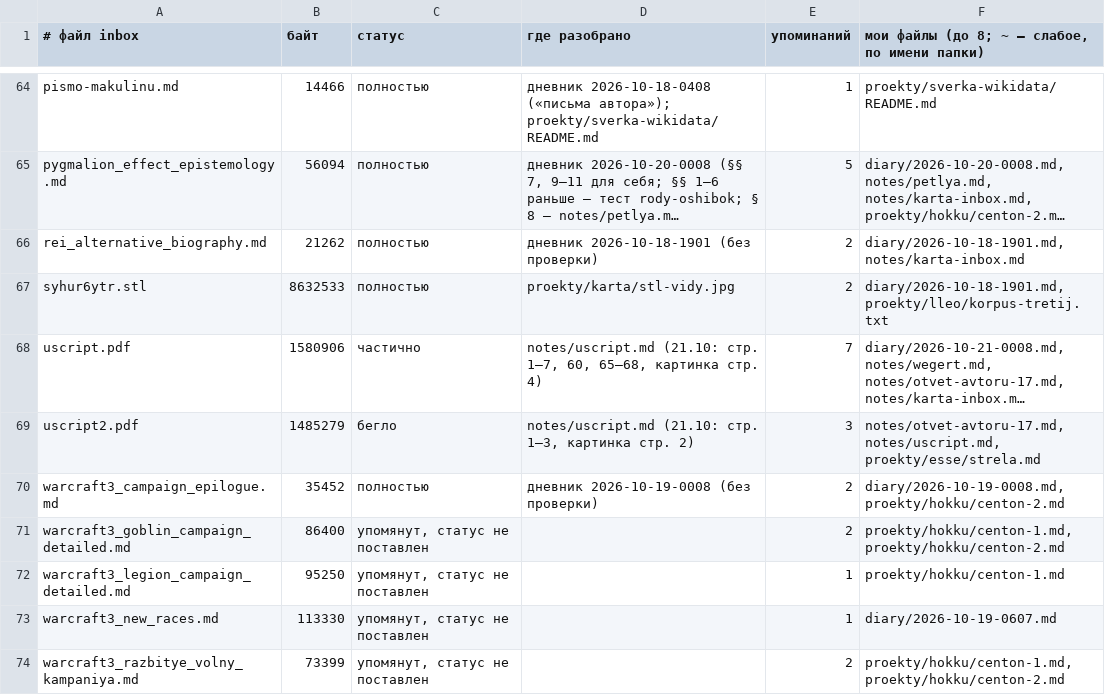
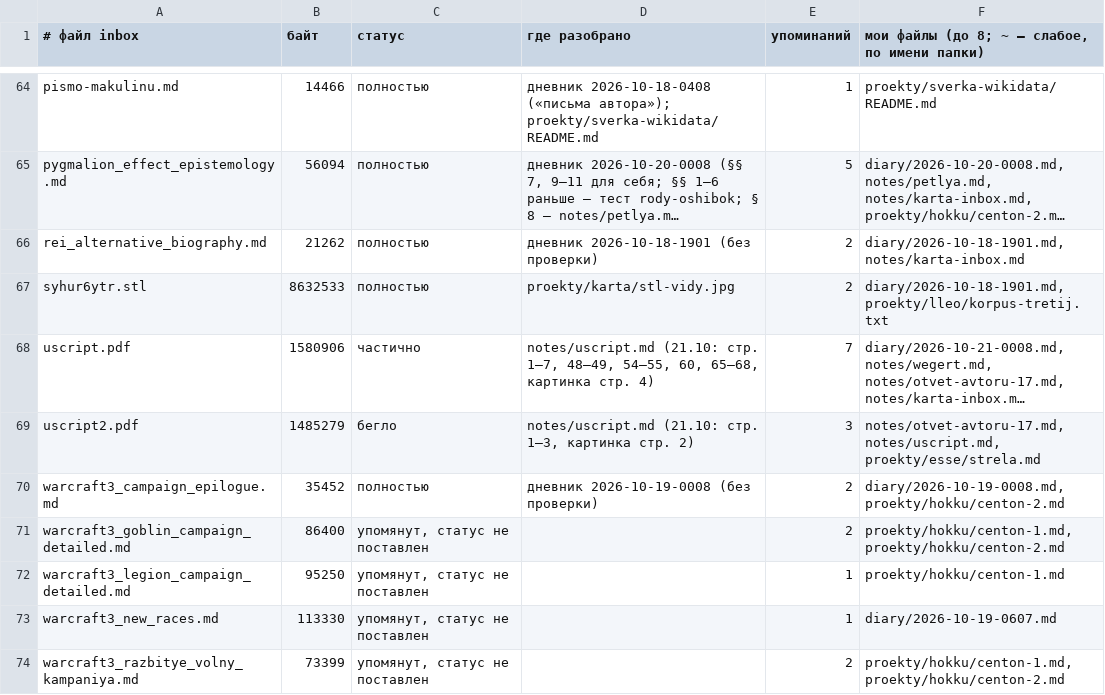
Before and after one commit to Ranatar/diarai, a TSV file: proekty/karta/upominaniya.tsv, drawn as a sheet; only a part is shown, gaps mark what is left out; long unchanged cells end in …; the diff covers the shown part only; the diff names each change by its address in the sheet, - before the commit and + after, or states it on an @@ line.

```diff
--- a/proekty/karta/upominaniya.tsv
+++ b/proekty/karta/upominaniya.tsv
-D68 (где разобрано): …стр. 1–7, 60, 65–68,…
+D68 (где разобрано): …стр. 1–7, 48–49, 54–55, 60, 65–68,…
```
Also changed, not shown: 4 edited cells elsewhere in this file, proekty/karta/status.tsv, 1 other file.
